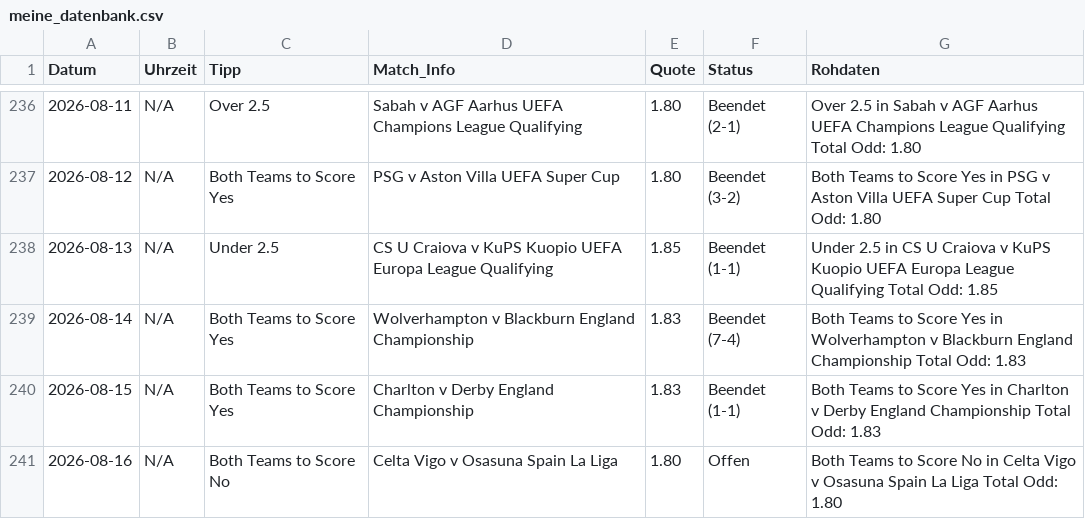
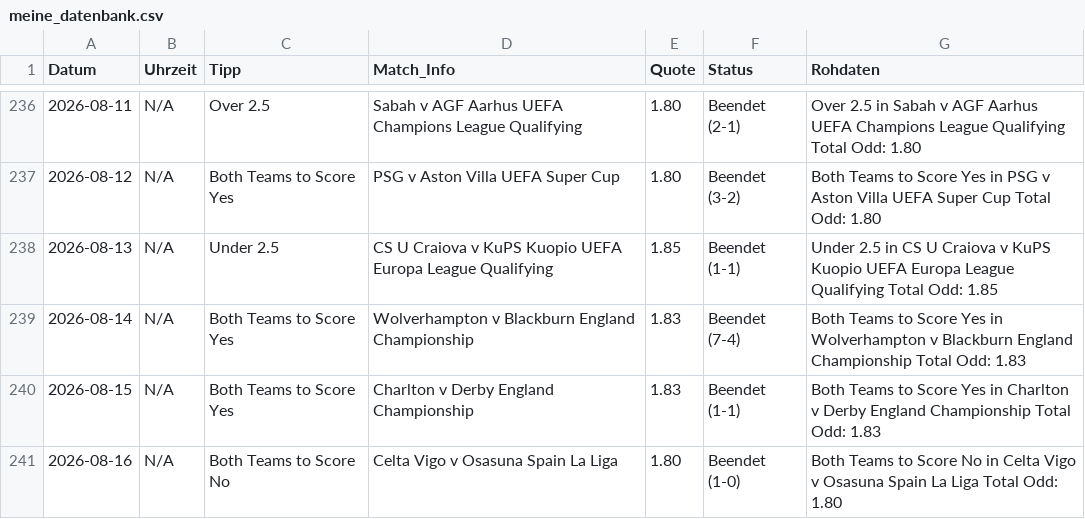
Before and after one commit to tim919646-lab/Scrap, a CSV file: meine_datenbank.csv, drawn as a sheet; only a part is shown, gaps mark what is left out.

Commit message:
Update: Sun Aug 16 13:10:39 UTC 2026

```diff
--- a/meine_datenbank.csv
+++ b/meine_datenbank.csv
@@ -240,2 +240,2 @@ Datum,Uhrzeit,Tipp,Match_Info,Quote,Status,Rohdaten
 2026-08-15,N/A,Both Teams to Score Yes,Charlton v Derby England Championship,1.83,Beendet (1-1),Both Teams to Score Yes in Charlton v Derby England Championship Total Odd: 1.83
-2026-08-16,N/A,Both Teams to Score No,Celta Vigo v Osasuna Spain La Liga,1.80,Offen,Both Teams to Score No in Celta Vigo v Osasuna Spain La Liga Total Odd: 1.80
+2026-08-16,N/A,Both Teams to Score No,Celta Vigo v Osasuna Spain La Liga,1.80,Beendet (1-0),Both Teams to Score No in Celta Vigo v Osasuna Spain La Liga Total Odd: 1.80
```
